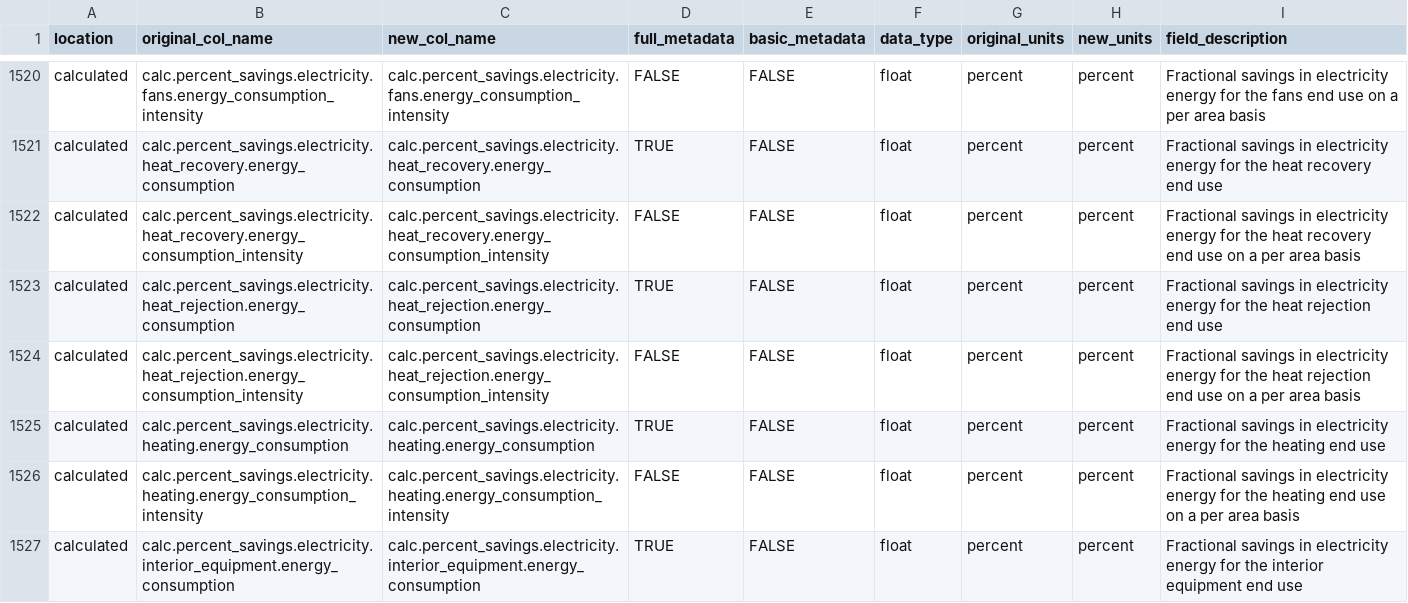
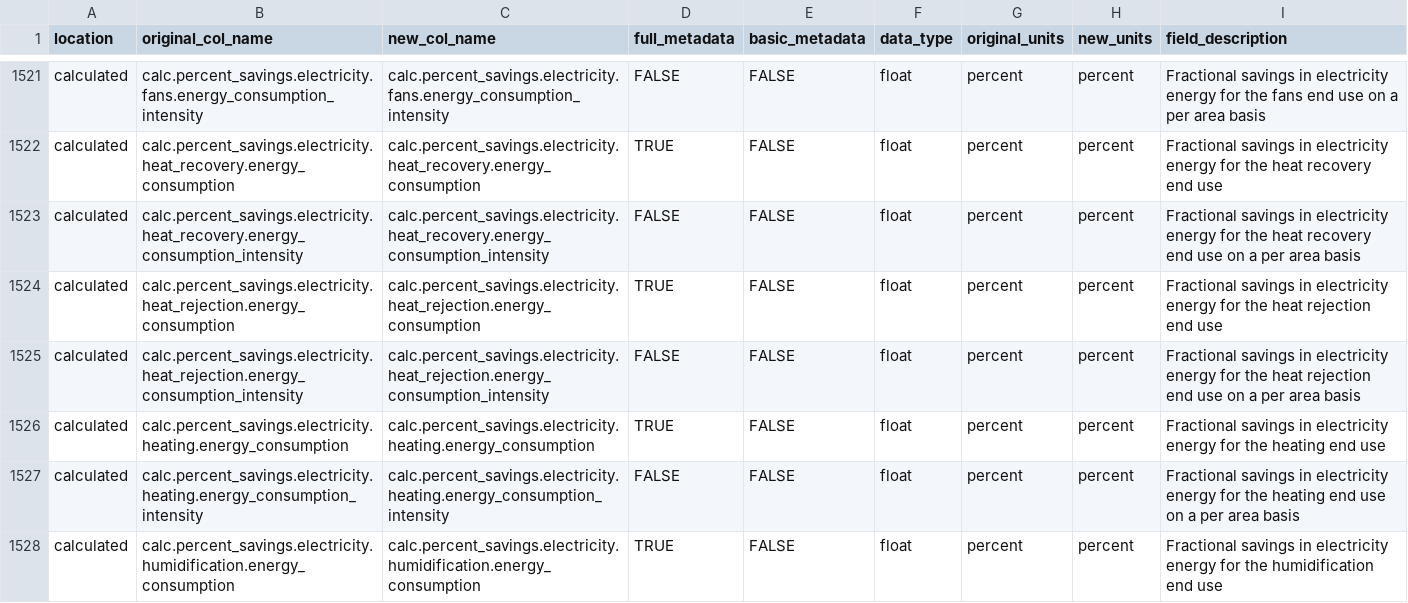
Before and after one commit to NatLabRockies/ComStock, a CSV file: postprocessing/comstockpostproc/resources/comstock_column_definitions.csv, drawn as a sheet; only a part is shown, gaps mark what is left out; the shorter side is filled out with more unchanged rows; the diff covers the shown part only; the diff names each change by its address in the sheet, - before the commit and + after, or states it on an @@ line.

```diff
--- a/postprocessing/comstockpostproc/resources/comstock_column_definitions.csv
+++ b/postprocessing/comstockpostproc/resources/comstock_column_definitions.csv
+row 1528: calculated | calc.percent_savings.electricity.humidification.energy_consumption | calc.percent_savings.electricity.humidification.energy_consumption | TRUE | FALSE | float | percent | percent | Fractional savings in electricity energy for the humidification end use
```
Also changed, not shown: 6 added rows and 2 edited cells elsewhere in this file, postprocessing/comstockpostproc/resources/comstock_column_changes.csv, 1 other file.
